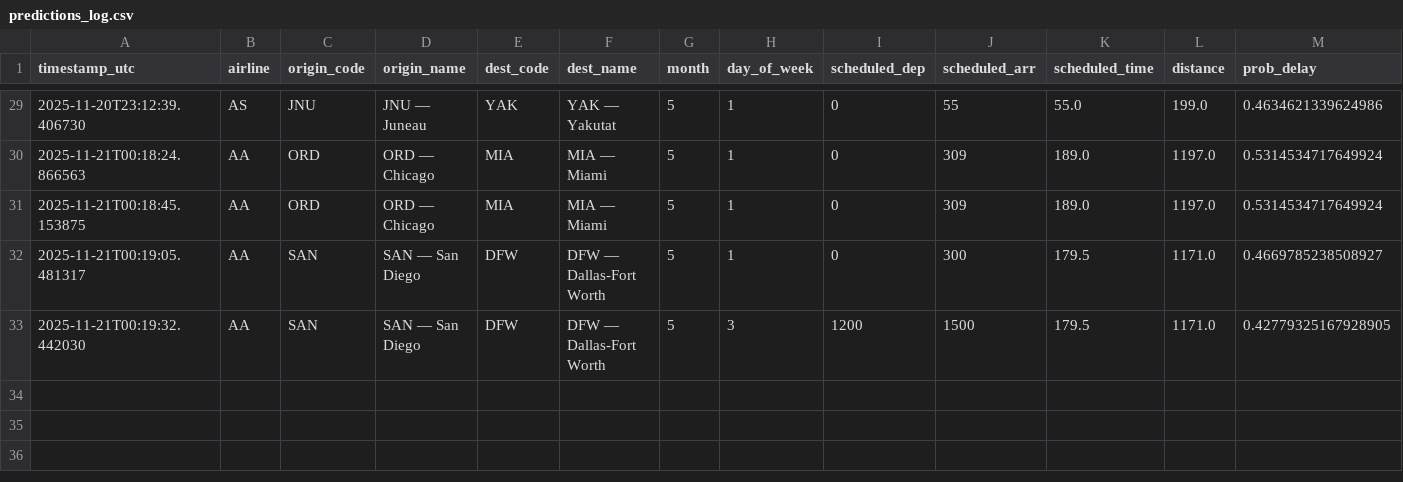
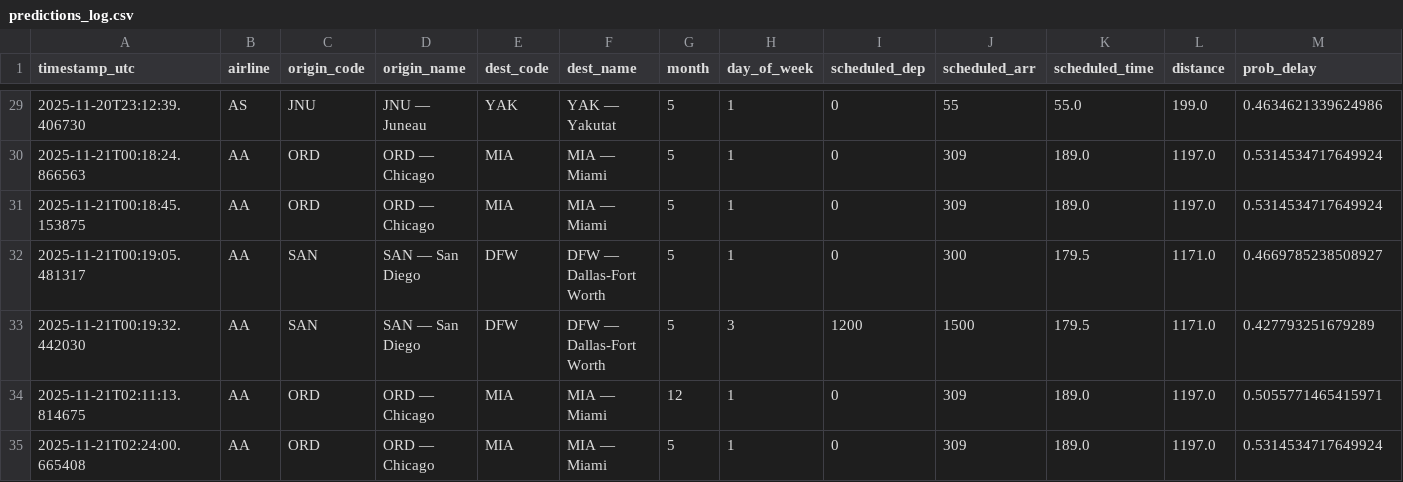
Before and after one commit to adrianam3/g11-caso-estudio-flights, a CSV file: predictions_log.csv, drawn as a sheet; only a part is shown, gaps mark what is left out.

```diff
--- a/predictions_log.csv
+++ b/predictions_log.csv
@@ -32,2 +32,4 @@ timestamp_utc,airline,origin_code,origin_name,dest_code,dest_name,month,day_of_w
 2025-11-21T00:19:05.481317,AA,SAN,SAN — San Diego,DFW,DFW — Dallas-Fort Worth,5,1,0,300,179.5,1171.0,0.4669785238508927
-2025-11-21T00:19:32.442030,AA,SAN,SAN — San Diego,DFW,DFW — Dallas-Fort Worth,5,3,1200,1500,179.5,1171.0,0.42779325167928905
+2025-11-21T00:19:32.442030,AA,SAN,SAN — San Diego,DFW,DFW — Dallas-Fort Worth,5,3,1200,1500,179.5,1171.0,0.427793251679289
+2025-11-21T02:11:13.814675,AA,ORD,ORD — Chicago,MIA,MIA — Miami,12,1,0,309,189.0,1197.0,0.5055771465415971
+2025-11-21T02:24:00.665408,AA,ORD,ORD — Chicago,MIA,MIA — Miami,5,1,0,309,189.0,1197.0,0.5314534717649924
```
Also changed, not shown: predictions_log_api.csv, 4 other files.
